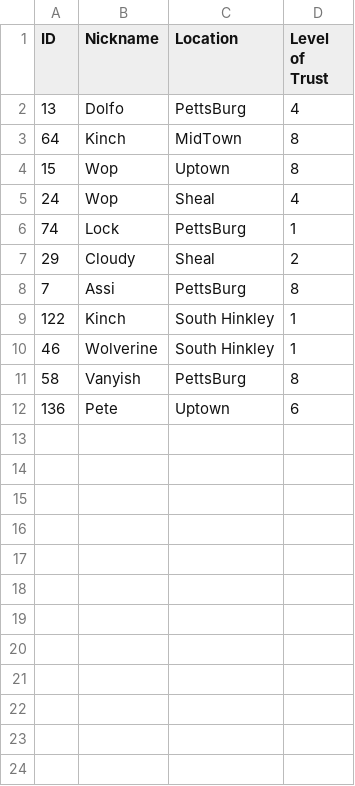
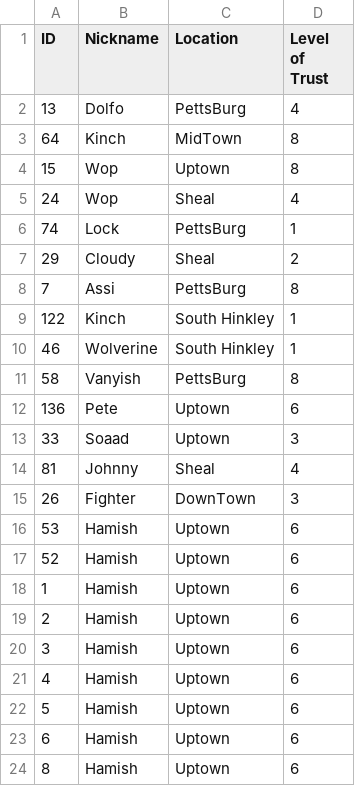
Before and after one commit to SushiFou/B-Plus-Tree, a CSV file: data.csv, drawn as a sheet; the diff names each change by its address in the sheet, - before the commit and + after, or states it on an @@ line.

```diff
--- a/data.csv
+++ b/data.csv
+row 13: 33 | Soaad | Uptown | 3
+row 14: 81 | Johnny | Sheal | 4
+row 15: 26 | Fighter | DownTown | 3
+row 16: 53 | Hamish | Uptown | 6
+row 17: 52 | Hamish | Uptown | 6
+row 18: 1 | Hamish | Uptown | 6
+row 19: 2 | Hamish | Uptown | 6
+row 20: 3 | Hamish | Uptown | 6
+row 21: 4 | Hamish | Uptown | 6
+row 22: 5 | Hamish | Uptown | 6
+row 23: 6 | Hamish | Uptown | 6
+row 24: 8 | Hamish | Uptown | 6
```
Also changed, not shown: 2 other files.
